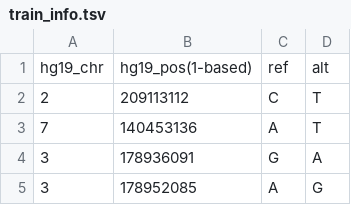
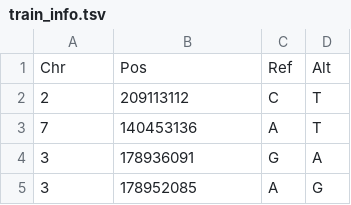
Before and after one commit to kiroro100700/ModVAR, a TSV file: data/train_info.tsv, drawn as a sheet; only a part is shown; removed rows and columns are numbered as before the commit, all else as after; the diff names each change by its address in the sheet, - before the commit and + after, or states it on an @@ line.

```diff
--- a/data/train_info.tsv
+++ b/data/train_info.tsv
-row 1: hg19_chr | hg19_pos(1-based) | ref | alt
+row 1: Chr | Pos | Ref | Alt
```
Also changed, not shown: 3 other files.
